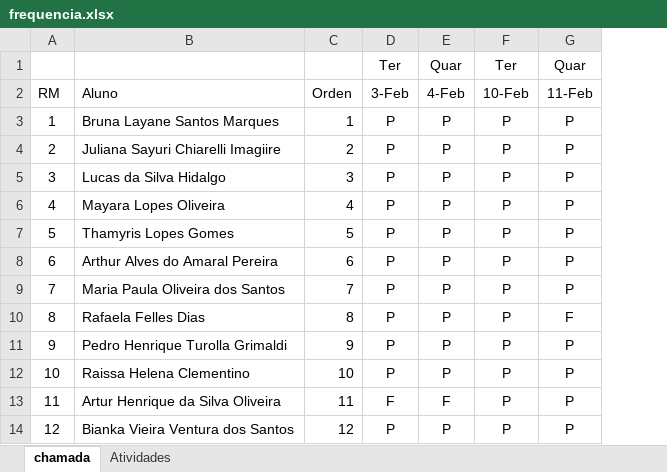
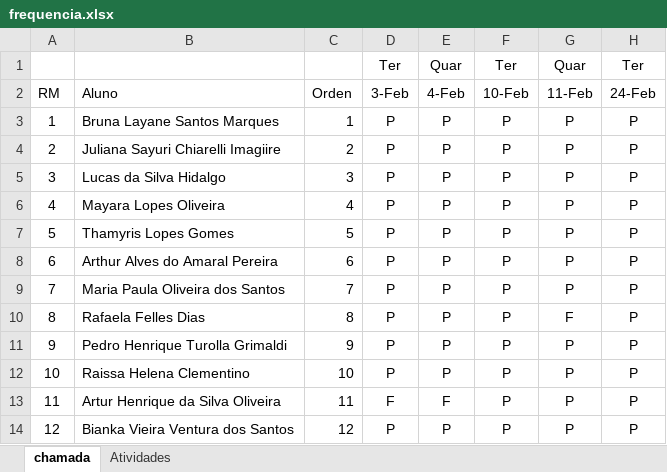
Before and after one commit to luisfernandospoljaric/senai2026, an Excel workbook: ds/seduc/1des/frequencia.xlsx, sheet chamada, drawn as a sheet; only a part is shown; values as stored, in another font and other column widths than the file's, no borders; conditional formats not drawn; the diff names each change by its address in the sheet, - before the commit and + after, or states it on an @@ line.

```diff
--- a/ds/seduc/1des/frequencia.xlsx (sheet chamada)
+++ b/ds/seduc/1des/frequencia.xlsx (sheet chamada)
+column H, rows 1-14: Ter | 24-Feb | P | P | P | P | P | P | P | P | P | P | P | P
```
Also changed, not shown: 2 other files.
